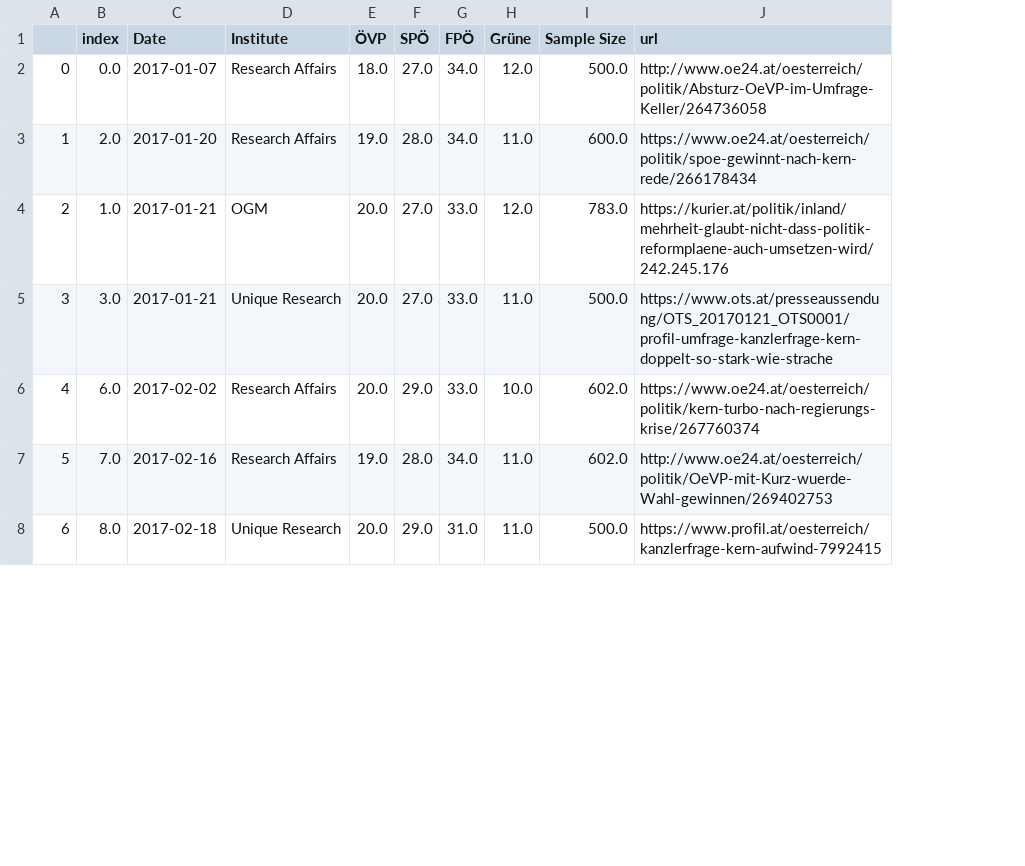
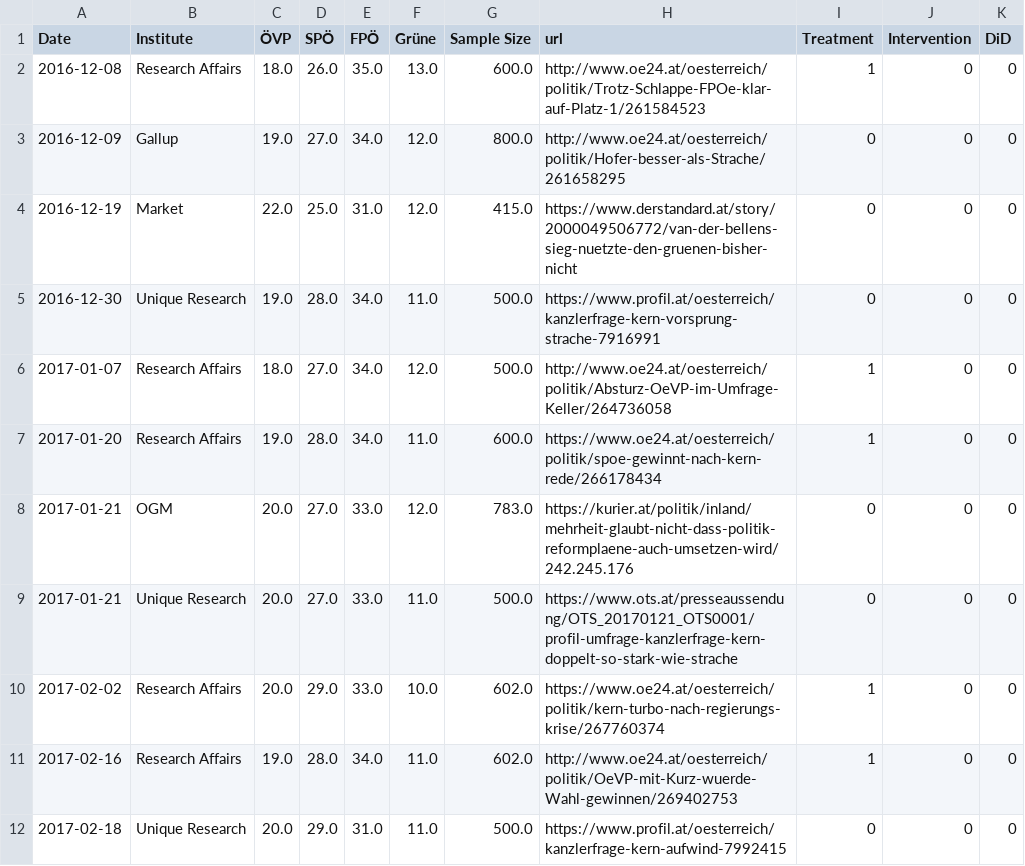
Before and after one commit to ant-le/AustrianPollFraud, a CSV file: data/analysis/au_polls.csv, drawn as a sheet; only a part is shown; removed rows and columns are numbered as before the commit, all else as after; the diff names each change by its address in the sheet, - before the commit and + after, or states it on an @@ line.

Commit message:
Change plots and update data

```diff
--- a/data/analysis/au_polls.csv
+++ b/data/analysis/au_polls.csv
-column A, rows 2-8: 0 | 1 | 2 | 3 | 4 | 5 | 6
-column B (index), rows 2-8: 0.0 | 2.0 | 1.0 | 3.0 | 6.0 | 7.0 | 8.0
+column I (Treatment), rows 6-12: 1 | 1 | 0 | 0 | 1 | 1 | 0
+column J (Intervention), rows 6-12: all 0
+column K (DiD), rows 6-12: all 0
+row 2: 2016-12-08 | Research Affairs | 18.0 | 26.0 | 35.0 | 13.0 | 600.0 | http://www.oe24.at/oesterreich/politik/Trotz-Schlappe-FPOe-klar-auf-Platz-1/261584523 | 1 | 0 | 0
+row 3: 2016-12-09 | Gallup | 19.0 | 27.0 | 34.0 | 12.0 | 800.0 | http://www.oe24.at/oesterreich/politik/Hofer-besser-als-Strache/261658295 | 0 | 0 | 0
+row 4: 2016-12-19 | Market | 22.0 | 25.0 | 31.0 | 12.0 | 415.0 | https://www.derstandard.at/story/2000049506772/van-der-bellens-sieg-nuetzte-den-gruenen-bisher-nicht | 0 | 0 | 0
+row 5: 2016-12-30 | Unique Research | 19.0 | 28.0 | 34.0 | 11.0 | 500.0 | https://www.profil.at/oesterreich/kanzlerfrage-kern-vorsprung-strache-7916991 | 0 | 0 | 0
```
Also changed, not shown: 9 other files.
